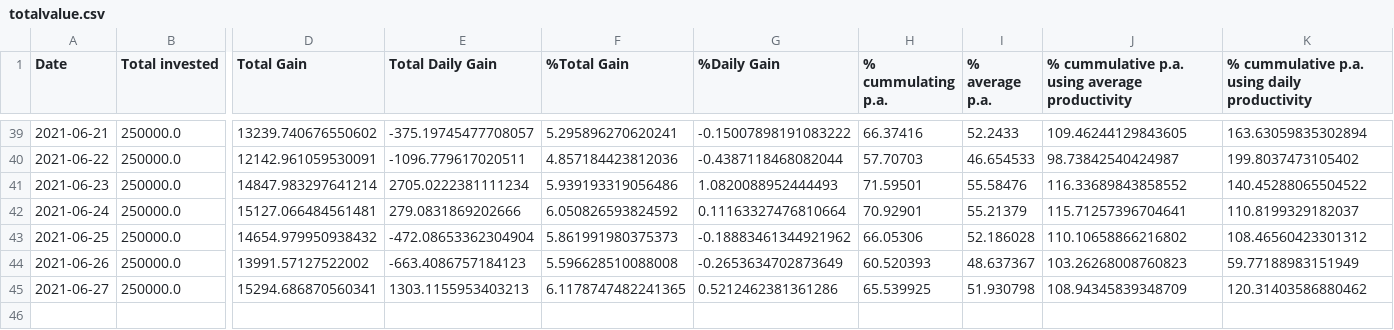
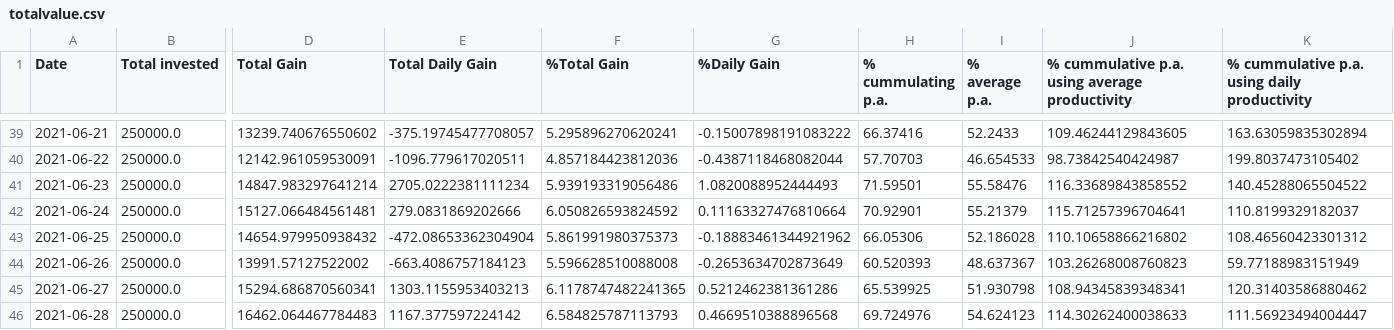
Before and after one commit to Mentalustig/Bitcoindashboard, a CSV file: totalvalue.csv, drawn as a sheet; only a part is shown, gaps mark what is left out; rows hold the shown columns only; the diff names each change by its address in the sheet, - before the commit and + after, or states it on an @@ line.

```diff
--- a/totalvalue.csv
+++ b/totalvalue.csv
-J45: 108.94345839348709
+J45: 108.94345839348341
+row 46: 2021-06-28 | 250000.0 | 16462.064467784483 | 1167.377597224142 | 6.584825787113793 | 0.4669510388896568 | 69.724976 | 54.624123 | 114.30262400038633 | 111.56923494004447
```
Also changed, not shown: getrig.csv, kpis.csv, 3 other files.
